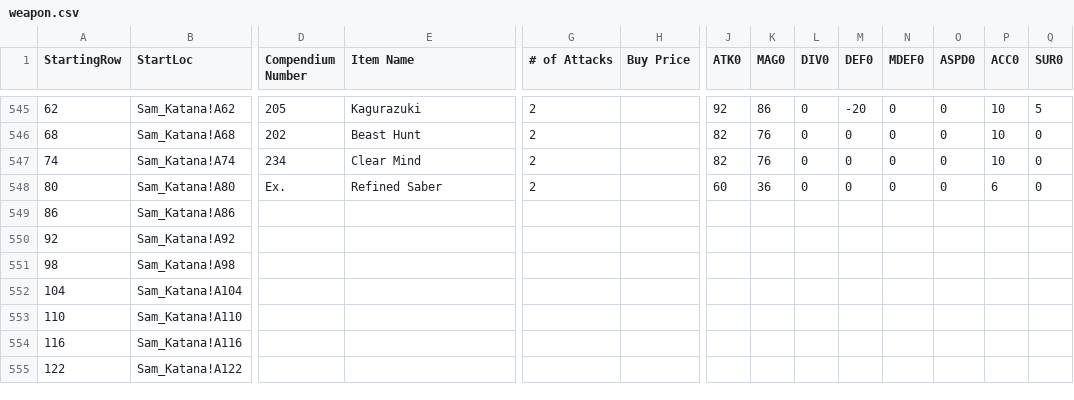
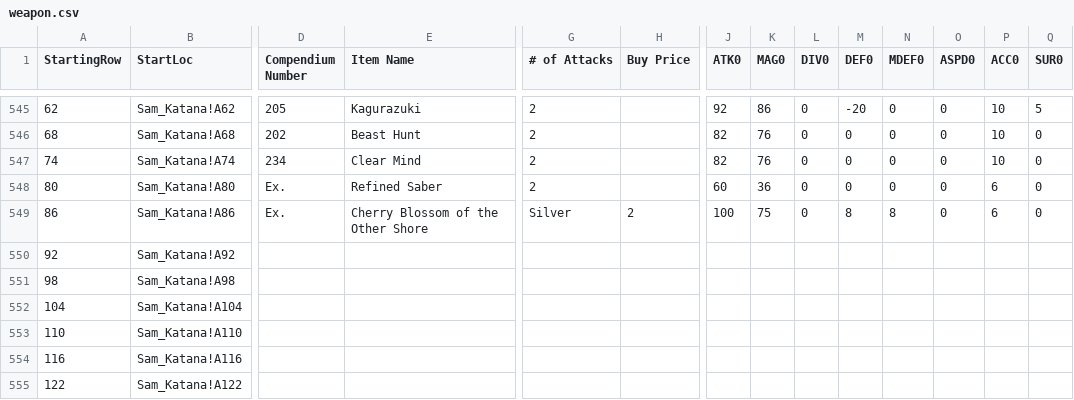
Before and after one commit to itsnicksia/wizardry-daphne-guide, a CSV file: data/weapon.csv, drawn as a sheet; only a part is shown, gaps mark what is left out; the diff covers the shown part only; the diff names each change by its address in the sheet, - before the commit and + after, or states it on an @@ line.

```diff
--- a/data/weapon.csv
+++ b/data/weapon.csv
-D549 (Compendium Number): (empty)
+D549 (Compendium Number): Ex.
-E549 (Item Name): (empty)
+E549 (Item Name): Cherry Blossom of the Other Shore
-G549 (# of Attacks): (empty)
+G549 (# of Attacks): Silver
-H549 (Buy Price): (empty)
+H549 (Buy Price): 2
-J549 (ATK0): (empty)
+J549 (ATK0): 100
-K549 (MAG0): (empty)
+K549 (MAG0): 75
-L549 (DIV0): (empty)
+L549 (DIV0): 0
-M549 (DEF0): (empty)
+M549 (DEF0): 8
-N549 (MDEF0): (empty)
+N549 (MDEF0): 8
-O549 (ASPD0): (empty)
+O549 (ASPD0): 0
-P549 (ACC0): (empty)
+P549 (ACC0): 6
-Q549 (SUR0): (empty)
+Q549 (SUR0): 0
```
Also changed, not shown: 3 edited cells elsewhere in this file, data/armor.csv.
